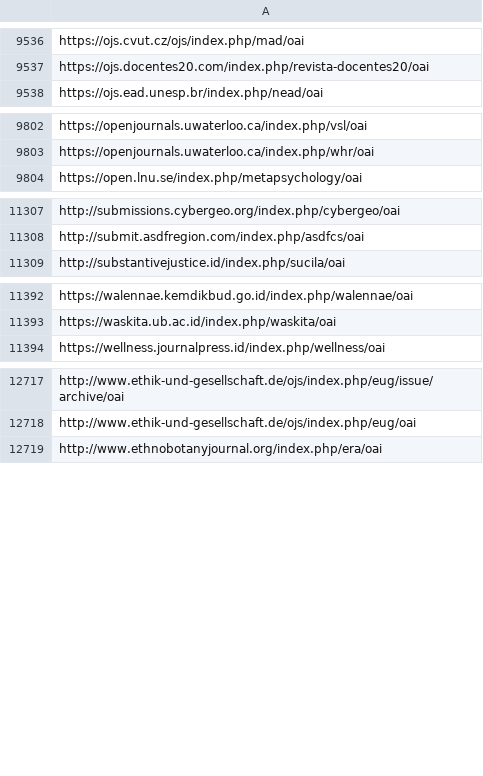
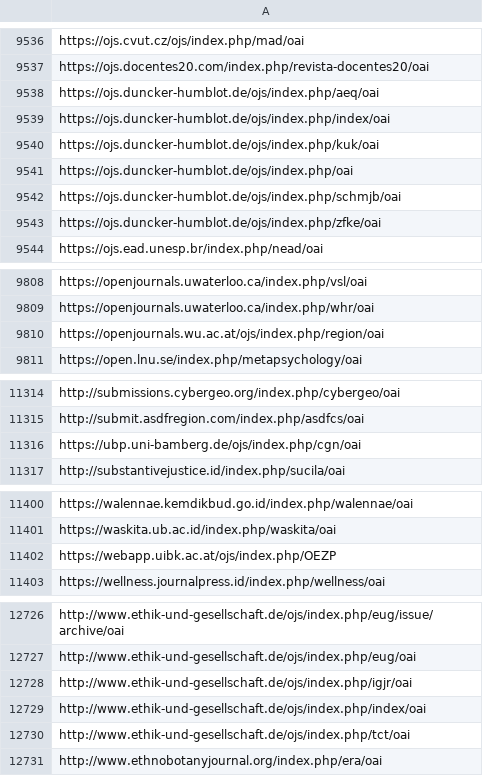
Before and after one commit to miku/metha, a TSV file: contrib/sites-extra.tsv, drawn as a sheet; only a part is shown, gaps mark what is left out.

Commit message:
update sites

```diff
--- a/contrib/sites-extra.tsv
+++ b/contrib/sites-extra.tsv
@@ -9537,2 +9537,8 @@ https://ojs.cvut.cz/ojs/index.php/mad/oai
 https://ojs.docentes20.com/index.php/revista-docentes20/oai
+https://ojs.duncker-humblot.de/ojs/index.php/aeq/oai
+https://ojs.duncker-humblot.de/ojs/index.php/index/oai
+https://ojs.duncker-humblot.de/ojs/index.php/kuk/oai
+https://ojs.duncker-humblot.de/ojs/index.php/oai
+https://ojs.duncker-humblot.de/ojs/index.php/schmjb/oai
+https://ojs.duncker-humblot.de/ojs/index.php/zfke/oai
 https://ojs.ead.unesp.br/index.php/nead/oai
@@ -9803,2 +9809,3 @@ https://openjournals.uwaterloo.ca/index.php/vsl/oai
 https://openjournals.uwaterloo.ca/index.php/whr/oai
+https://openjournals.wu.ac.at/ojs/index.php/region/oai
 https://open.lnu.se/index.php/metapsychology/oai
@@ -11308,2 +11315,3 @@ http://submissions.cybergeo.org/index.php/cybergeo/oai
 http://submit.asdfregion.com/index.php/asdfcs/oai
+https://ubp.uni-bamberg.de/ojs/index.php/cgn/oai
 http://substantivejustice.id/index.php/sucila/oai
@@ -11393,2 +11401,3 @@ https://walennae.kemdikbud.go.id/index.php/walennae/oai
 https://waskita.ub.ac.id/index.php/waskita/oai
+https://webapp.uibk.ac.at/ojs/index.php/OEZP
 https://wellness.journalpress.id/index.php/wellness/oai
@@ -12718,2 +12727,5 @@ http://www.ethik-und-gesellschaft.de/ojs/index.php/eug/issue/archive/oai
 http://www.ethik-und-gesellschaft.de/ojs/index.php/eug/oai
+http://www.ethik-und-gesellschaft.de/ojs/index.php/igjr/oai
+http://www.ethik-und-gesellschaft.de/ojs/index.php/index/oai
+http://www.ethik-und-gesellschaft.de/ojs/index.php/tct/oai
 http://www.ethnobotanyjournal.org/index.php/era/oai
```
Also changed, not shown: contrib/sites.tsv.
